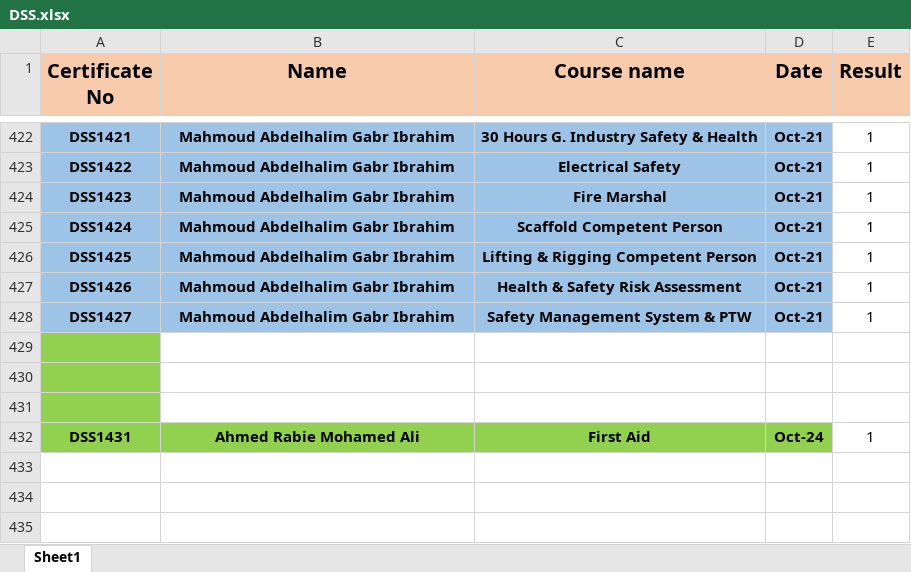
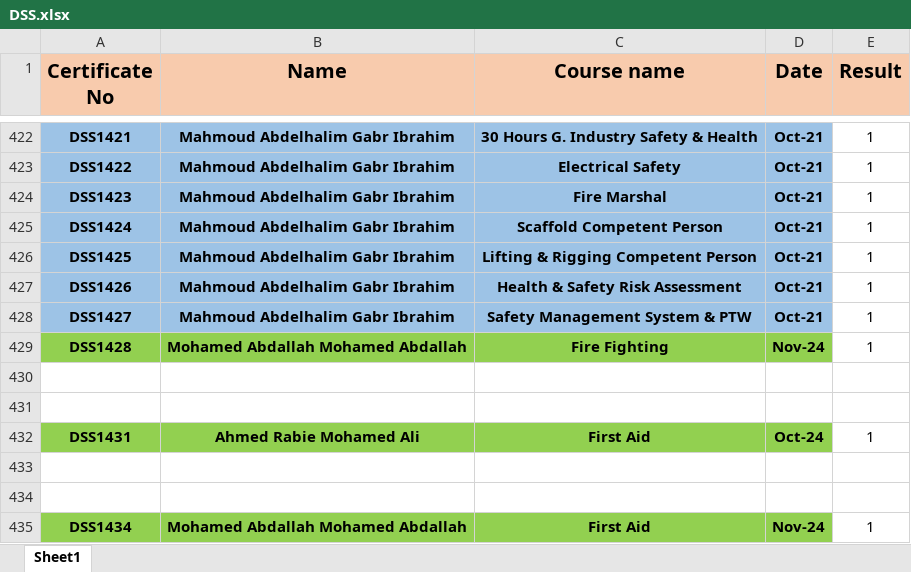
Before and after one commit to ahmedbendarey111/DSS, an Excel workbook: DSS.xlsx, sheet Sheet1, drawn as a sheet; only a part is shown, gaps mark what is left out; values as stored, in another font and other column widths than the file's, no borders; the diff names each change by its address in the sheet, - before the commit and + after, or states it on an @@ line.

Commit message:
Add files via upload

```diff
--- a/DSS.xlsx (sheet Sheet1)
+++ b/DSS.xlsx (sheet Sheet1)
-row 429: (empty)
+row 429: DSS1428 | Mohamed Abdallah Mohamed Abdallah | Fire Fighting | Nov-24 | 1
-B429:D429 fill: none
+B429:D429 fill: #92D050
-A430:A431 fill: #92D050
+A430:A431 fill: none
+row 433: (empty)
+row 434: (empty)
+row 435: DSS1434 | Mohamed Abdallah Mohamed Abdallah | First Aid | Nov-24 | 1
```
